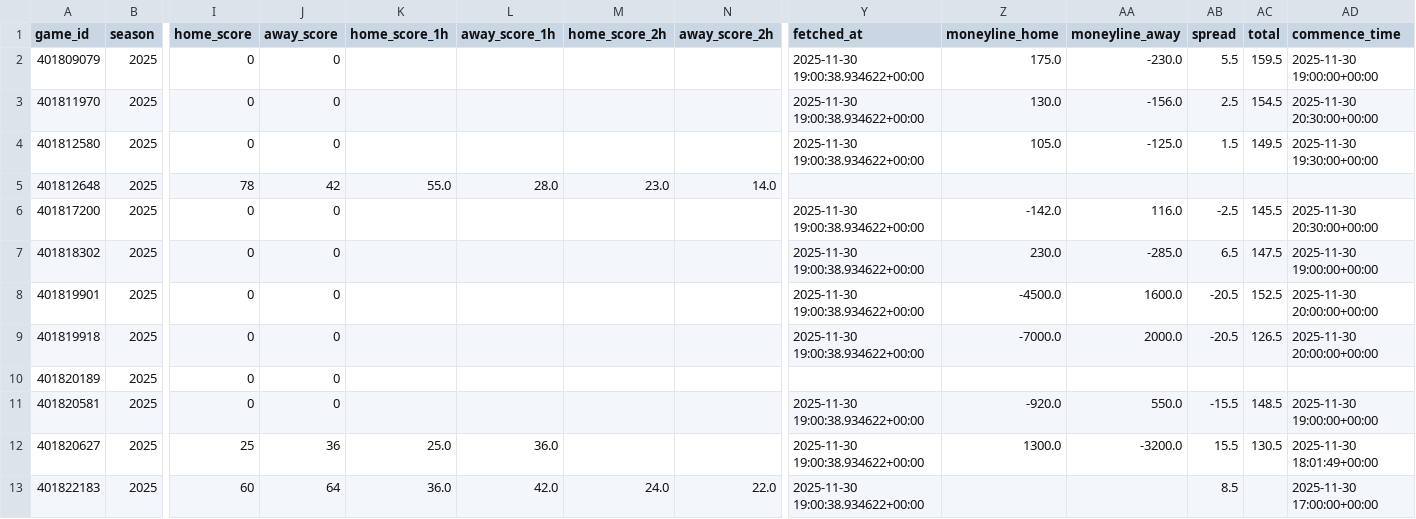
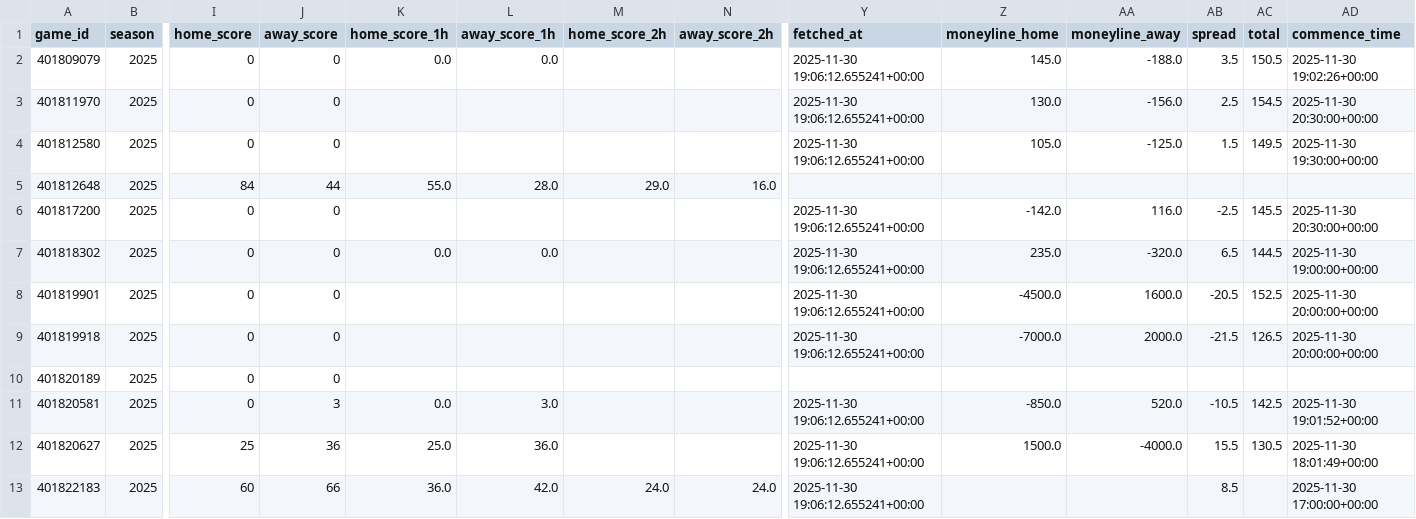
Before and after one commit to mostgood1/NCAAB, a CSV file: outputs/games_with_odds_2025-11-30.csv, drawn as a sheet; only a part is shown, gaps mark what is left out; the diff covers the shown part only; the diff names each change by its address in the sheet, - before the commit and + after, or states it on an @@ line.

Commit message:
chore(data): update results and odds for 2025-11-29 (today 2025-11-30)

```diff
--- a/outputs/games_with_odds_2025-11-30.csv
+++ b/outputs/games_with_odds_2025-11-30.csv
-K2 (home_score_1h): (empty)
+K2 (home_score_1h): 0.0
-L2 (away_score_1h): (empty)
+L2 (away_score_1h): 0.0
-Y2:Y4 (fetched_at): 2025-11-30 19:00:38.934622+00:00
+Y2:Y4 (fetched_at): 2025-11-30 19:06:12.655241+00:00
-Z2 (moneyline_home): 175.0
+Z2 (moneyline_home): 145.0
-AA2 (moneyline_away): -230.0
+AA2 (moneyline_away): -188.0
-AB2 (spread): 5.5
+AB2 (spread): 3.5
-AC2 (total): 159.5
+AC2 (total): 150.5
-AD2 (commence_time): 2025-11-30 19:00:00+00:00
+AD2 (commence_time): 2025-11-30 19:02:26+00:00
-I5 (home_score): 78
+I5 (home_score): 84
-J5 (away_score): 42
+J5 (away_score): 44
-M5 (home_score_2h): 23.0
+M5 (home_score_2h): 29.0
-N5 (away_score_2h): 14.0
+N5 (away_score_2h): 16.0
-Y6:Y9 (fetched_at): 2025-11-30 19:00:38.934622+00:00
+Y6:Y9 (fetched_at): 2025-11-30 19:06:12.655241+00:00
-K7 (home_score_1h): (empty)
+K7 (home_score_1h): 0.0
-L7 (away_score_1h): (empty)
+L7 (away_score_1h): 0.0
-Z7 (moneyline_home): 230.0
+Z7 (moneyline_home): 235.0
-AA7 (moneyline_away): -285.0
+AA7 (moneyline_away): -320.0
-AC7 (total): 147.5
+AC7 (total): 144.5
-AB9 (spread): -20.5
+AB9 (spread): -21.5
-J11 (away_score): 0
+J11 (away_score): 3
-K11 (home_score_1h): (empty)
+K11 (home_score_1h): 0.0
-L11 (away_score_1h): (empty)
+L11 (away_score_1h): 3.0
-Y11:Y13 (fetched_at): 2025-11-30 19:00:38.934622+00:00
+Y11:Y13 (fetched_at): 2025-11-30 19:06:12.655241+00:00
-Z11 (moneyline_home): -920.0
+Z11 (moneyline_home): -850.0
-AA11 (moneyline_away): 550.0
+AA11 (moneyline_away): 520.0
-AB11 (spread): -15.5
+AB11 (spread): -10.5
-AC11 (total): 148.5
+AC11 (total): 142.5
-AD11 (commence_time): 2025-11-30 19:00:00+00:00
+AD11 (commence_time): 2025-11-30 19:01:52+00:00
-Z12 (moneyline_home): 1300.0
+Z12 (moneyline_home): 1500.0
-AA12 (moneyline_away): -3200.0
+AA12 (moneyline_away): -4000.0
-J13 (away_score): 64
+J13 (away_score): 66
-N13 (away_score_2h): 22.0
+N13 (away_score_2h): 24.0
```
Also changed, not shown: 77 edited cells elsewhere in this file, outputs/games_2025-11-30.csv, outputs/odds_2025-11-30.csv.
